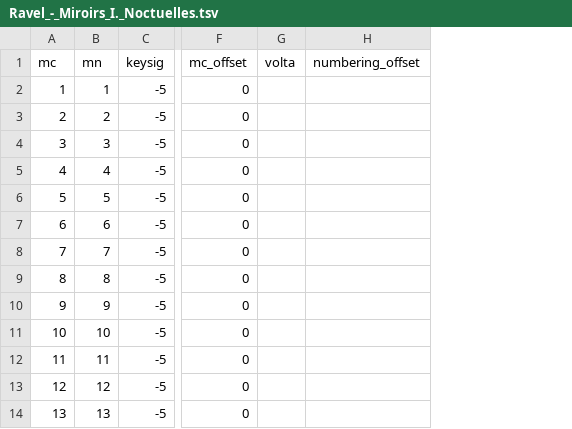
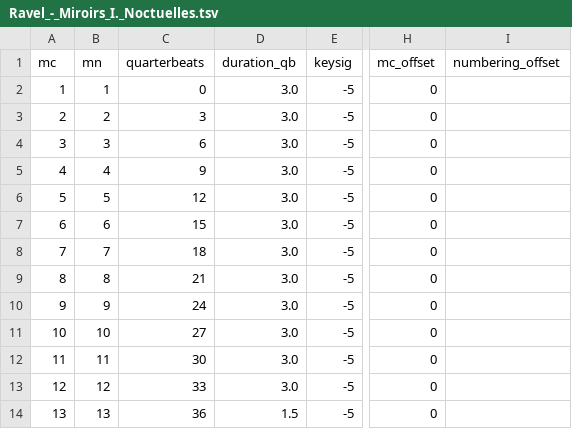
Before and after one commit to DCMLab/ravel_piano, a TSV file: measures/Ravel_-_Miroirs_I._Noctuelles.tsv, drawn as a sheet; only a part is shown, gaps mark what is left out; removed rows and columns are numbered as before the commit, all else as after; the diff names each change by its address in the sheet, - before the commit and + after, or states it on an @@ line.

```diff
--- a/measures/Ravel_-_Miroirs_I._Noctuelles.tsv
+++ b/measures/Ravel_-_Miroirs_I._Noctuelles.tsv
+column C (quarterbeats), rows 2-14: 0 | 3 | 6 | 9 | 12 | 15 | 18 | 21 | 24 | 27 | 30 | 33 | 36
+column D (duration_qb), rows 2-14: 3.0 | 3.0 | 3.0 | 3.0 | 3.0 | 3.0 | 3.0 | 3.0 | 3.0 | 3.0 | 3.0 | 3.0 | 1.5
-column G (volta), empty
```
Also changed, not shown: harmonies/Ravel_-_Jeux_dEau.tsv, harmonies/Ravel_-_Miroirs_III._Une_Barque_sur_l'ocean.tsv, 10 other files.
